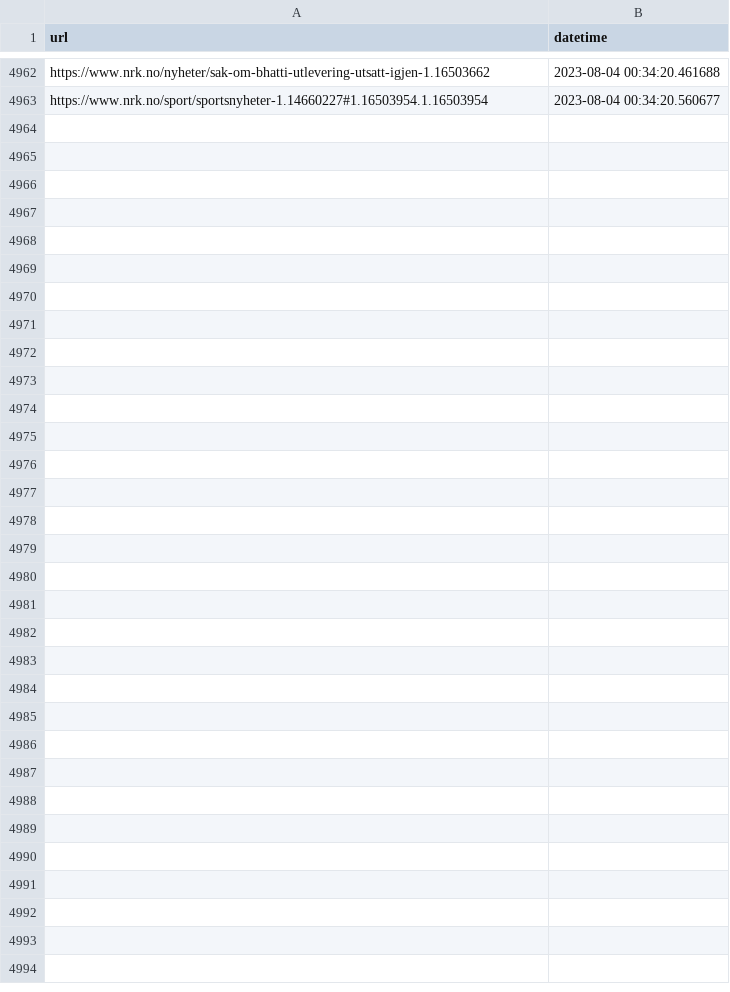
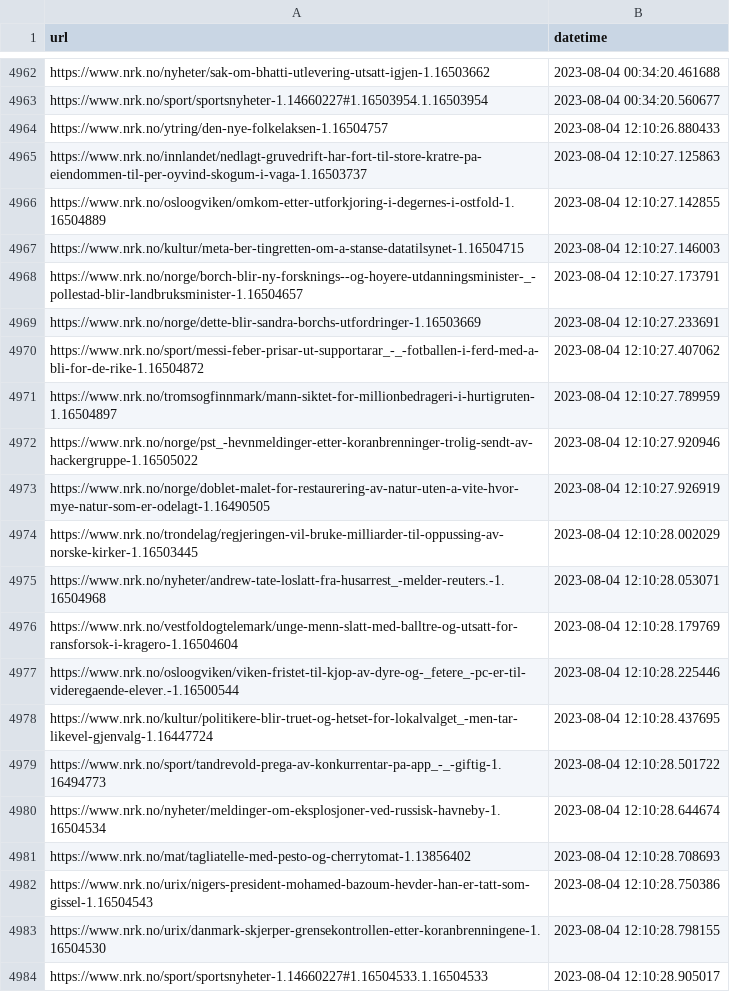
Before and after one commit to EllingOftedal/GIS-Blog, a CSV file: scripts/nrk/global/results/visited_articles_country.csv, drawn as a sheet; only a part is shown, gaps mark what is left out.

```diff
--- a/scripts/nrk/global/results/visited_articles_country.csv
+++ b/scripts/nrk/global/results/visited_articles_country.csv
@@ -4963 +4963,22 @@ https://www.nrk.no/nyheter/sak-om-bhatti-utlevering-utsatt-igjen-1.16503662,2023
 https://www.nrk.no/sport/sportsnyheter-1.14660227#1.16503954.1.16503954,2023-08-04 00:34:20.560677
+https://www.nrk.no/ytring/den-nye-folkelaksen-1.16504757,2023-08-04 12:10:26.880433
+https://www.nrk.no/innlandet/nedlagt-gruvedrift-har-fort-til-store-kratre-pa-eiendommen-til-per-oyvind-skogum-i-vaga-1.16503737,2023-08-04 12:10:27.125863
+https://www.nrk.no/osloogviken/omkom-etter-utforkjoring-i-degernes-i-ostfold-1.16504889,2023-08-04 12:10:27.142855
+https://www.nrk.no/kultur/meta-ber-tingretten-om-a-stanse-datatilsynet-1.16504715,2023-08-04 12:10:27.146003
+https://www.nrk.no/norge/borch-blir-ny-forsknings--og-hoyere-utdanningsminister-_-pollestad-blir-landbruksminister-1.16504657,2023-08-04 12:10:27.173791
+https://www.nrk.no/norge/dette-blir-sandra-borchs-utfordringer-1.16503669,2023-08-04 12:10:27.233691
+https://www.nrk.no/sport/messi-feber-prisar-ut-supportarar_-_-fotballen-i-ferd-med-a-bli-for-de-rike-1.16504872,2023-08-04 12:10:27.407062
+https://www.nrk.no/tromsogfinnmark/mann-siktet-for-millionbedrageri-i-hurtigruten-1.16504897,2023-08-04 12:10:27.789959
+https://www.nrk.no/norge/pst_-hevnmeldinger-etter-koranbrenninger-trolig-sendt-av-hackergruppe-1.16505022,2023-08-04 12:10:27.920946
+https://www.nrk.no/norge/doblet-malet-for-restaurering-av-natur-uten-a-vite-hvor-mye-natur-som-er-odelagt-1.16490505,2023-08-04 12:10:27.926919
+https://www.nrk.no/trondelag/regjeringen-vil-bruke-milliarder-til-oppussing-av-norske-kirker-1.16503445,2023-08-04 12:10:28.002029
+https://www.nrk.no/nyheter/andrew-tate-loslatt-fra-husarrest_-melder-reuters.-1.16504968,2023-08-04 12:10:28.053071
+https://www.nrk.no/vestfoldogtelemark/unge-menn-slatt-med-balltre-og-utsatt-for-ransforsok-i-kragero-1.16504604,2023-08-04 12:10:28.179769
+https://www.nrk.no/osloogviken/viken-fristet-til-kjop-av-dyre-og-_fetere_-pc-er-til-videregaende-elever.-1.16500544,2023-08-04 12:10:28.225446
+https://www.nrk.no/kultur/politikere-blir-truet-og-hetset-for-lokalvalget_-men-tar-likevel-gjenvalg-1.16447724,2023-08-04 12:10:28.437695
+https://www.nrk.no/sport/tandrevold-prega-av-konkurrentar-pa-app_-_-giftig-1.16494773,2023-08-04 12:10:28.501722
+https://www.nrk.no/nyheter/meldinger-om-eksplosjoner-ved-russisk-havneby-1.16504534,2023-08-04 12:10:28.644674
+https://www.nrk.no/mat/tagliatelle-med-pesto-og-cherrytomat-1.13856402,2023-08-04 12:10:28.708693
+https://www.nrk.no/urix/nigers-president-mohamed-bazoum-hevder-han-er-tatt-som-gissel-1.16504543,2023-08-04 12:10:28.750386
+https://www.nrk.no/urix/danmark-skjerper-grensekontrollen-etter-koranbrenningene-1.16504530,2023-08-04 12:10:28.798155
+https://www.nrk.no/sport/sportsnyheter-1.14660227#1.16504533.1.16504533,2023-08-04 12:10:28.905017
```
Also changed, not shown: scripts/nrk/inland/results/visited_articles_innland.csv, 1 other file.
